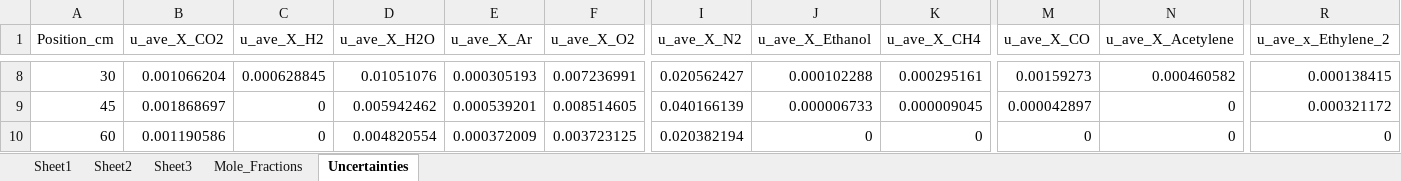
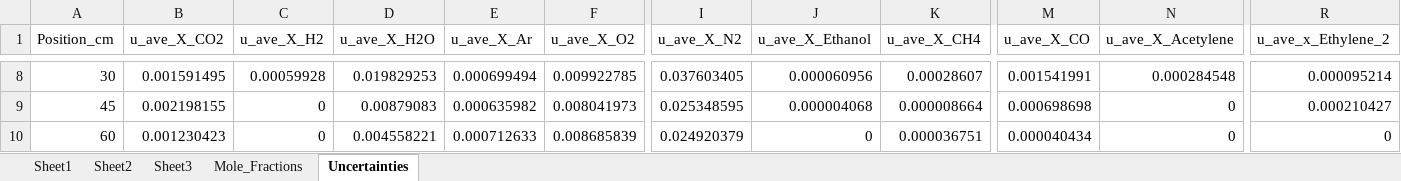
Before and after one commit to rlfalken/Pool_Fires, an Excel workbook: Ethanol/Ethanol_AVE_MOL_FRAC.xlsx, sheet Uncertainties, drawn as a sheet; only a part is shown, gaps mark what is left out; values as stored, in another font and other column widths than the file's, no borders; the diff covers the shown part only; the diff names each change by its address in the sheet, - before the commit and + after, or states it on an @@ line.

Commit message:
Updated Ethanol Folder with corrected Temperatures

```diff
--- a/Ethanol/Ethanol_AVE_MOL_FRAC.xlsx (sheet Uncertainties)
+++ b/Ethanol/Ethanol_AVE_MOL_FRAC.xlsx (sheet Uncertainties)
-B8 (u_ave_X_CO2): 0.001066204
+B8 (u_ave_X_CO2): 0.001591495
-C8 (u_ave_X_H2): 0.000628845
+C8 (u_ave_X_H2): 0.00059928
-D8 (u_ave_X_H2O): 0.01051076
+D8 (u_ave_X_H2O): 0.019829253
-E8 (u_ave_X_Ar): 0.000305193
+E8 (u_ave_X_Ar): 0.000699494
-F8 (u_ave_X_O2): 0.007236991
+F8 (u_ave_X_O2): 0.009922785
-I8 (u_ave_X_N2): 0.020562427
+I8 (u_ave_X_N2): 0.037603405
-J8 (u_ave_X_Ethanol): 0.000102288
+J8 (u_ave_X_Ethanol): 0.000060956
-K8 (u_ave_X_CH4): 0.000295161
+K8 (u_ave_X_CH4): 0.00028607
-M8 (u_ave_X_CO): 0.00159273
+M8 (u_ave_X_CO): 0.001541991
-N8 (u_ave_X_Acetylene): 0.000460582
+N8 (u_ave_X_Acetylene): 0.000284548
-R8 (u_ave_x_Ethylene_2): 0.000138415
+R8 (u_ave_x_Ethylene_2): 0.000095214
-B9 (u_ave_X_CO2): 0.001868697
+B9 (u_ave_X_CO2): 0.002198155
-D9 (u_ave_X_H2O): 0.005942462
+D9 (u_ave_X_H2O): 0.00879083
-E9 (u_ave_X_Ar): 0.000539201
+E9 (u_ave_X_Ar): 0.000635982
-F9 (u_ave_X_O2): 0.008514605
+F9 (u_ave_X_O2): 0.008041973
-I9 (u_ave_X_N2): 0.040166139
+I9 (u_ave_X_N2): 0.025348595
-J9 (u_ave_X_Ethanol): 0.000006733
+J9 (u_ave_X_Ethanol): 0.000004068
-K9 (u_ave_X_CH4): 0.000009045
+K9 (u_ave_X_CH4): 0.000008664
-M9 (u_ave_X_CO): 0.000042897
+M9 (u_ave_X_CO): 0.000698698
-R9 (u_ave_x_Ethylene_2): 0.000321172
+R9 (u_ave_x_Ethylene_2): 0.000210427
-B10 (u_ave_X_CO2): 0.001190586
+B10 (u_ave_X_CO2): 0.001230423
-D10 (u_ave_X_H2O): 0.004820554
+D10 (u_ave_X_H2O): 0.004558221
-E10 (u_ave_X_Ar): 0.000372009
+E10 (u_ave_X_Ar): 0.000712633
-F10 (u_ave_X_O2): 0.003723125
+F10 (u_ave_X_O2): 0.008685839
-I10 (u_ave_X_N2): 0.020382194
+I10 (u_ave_X_N2): 0.024920379
-K10 (u_ave_X_CH4): 0
+K10 (u_ave_X_CH4): 0.000036751
-M10 (u_ave_X_CO): 0
+M10 (u_ave_X_CO): 0.000040434
```
Also changed, not shown: 78 edited cells elsewhere in this sheet, sheet Mole_Fractions, Ethanol/Ethanol_AVE_MASS_FRAC.xlsx, Ethanol/Ethanol_MIXTURE_FRAC.xlsx, 6 other files.
